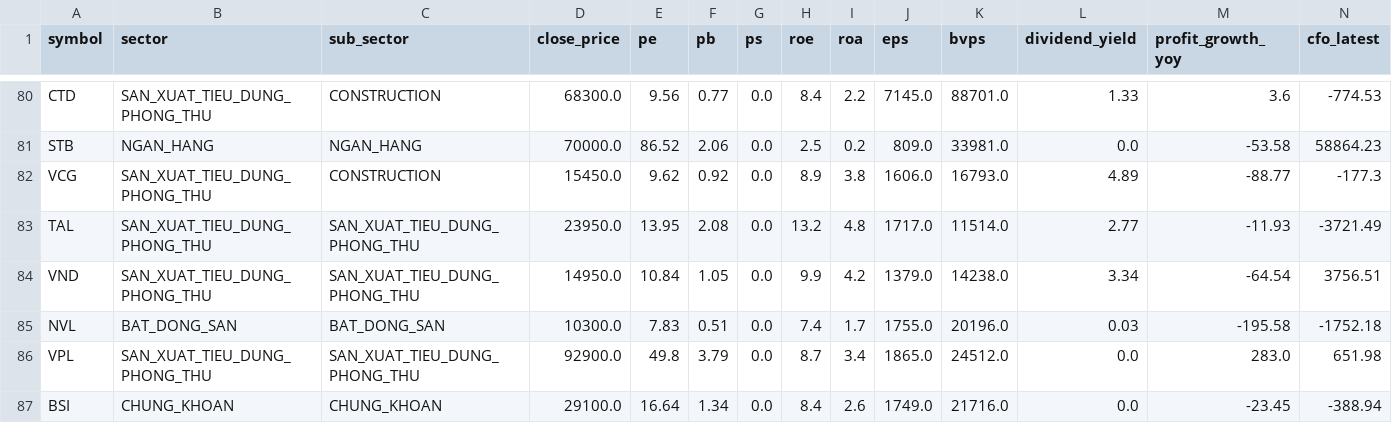
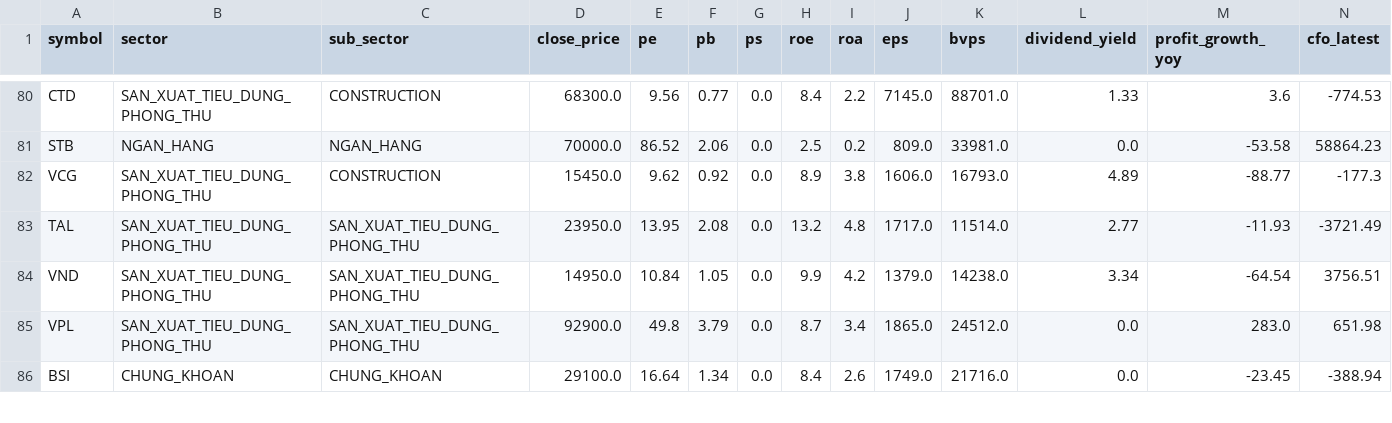
Before and after one commit to PinyinCode/investdemo, a CSV file: screener_summary.csv, drawn as a sheet; only a part is shown, gaps mark what is left out; removed rows and columns are numbered as before the commit, all else as after; rows hold the shown columns only; the diff covers the shown part only; the diff names each change by its address in the sheet, - before the commit and + after, or states it on an @@ line.

```diff
--- a/screener_summary.csv
+++ b/screener_summary.csv
-row 85: NVL | BAT_DONG_SAN | BAT_DONG_SAN | 10300.0 | 7.83 | 0.51 | 0.0 | 7.4 | 1.7 | 1755.0 | 20196.0 | 0.03 | -195.58 | -1752.18
```
Also changed, not shown: 1 added row and 1 edited cell elsewhere in this file, 2 other files.
